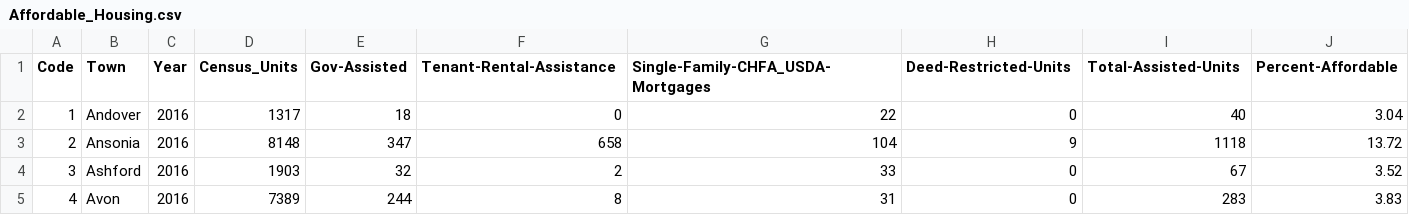
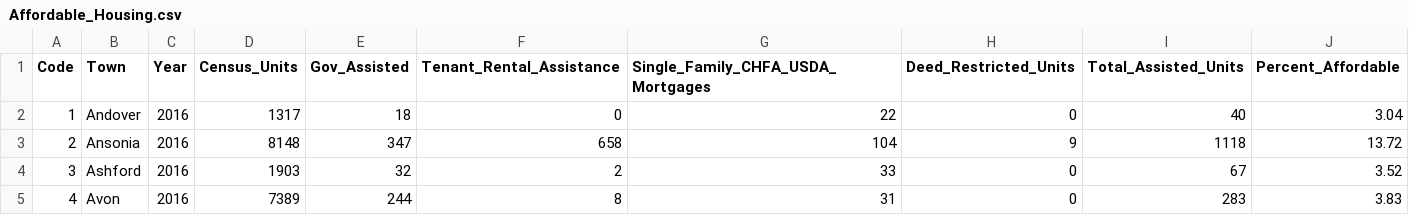
Before and after one commit to jrwi242/Conn-Housing, a CSV file: data/Affordable_Housing.csv, drawn as a sheet; only a part is shown.

```diff
--- a/data/Affordable_Housing.csv
+++ b/data/Affordable_Housing.csv
@@ -1,2 +1,2 @@
-Code,Town,Year,Census_Units,Gov-Assisted,Tenant-Rental-Assistance, Single-Family-CHFA_USDA-Mortgages,Deed-Restricted-Units,Total-Assisted-Units,Percent-Affordable
+Code,Town,Year,Census_Units,Gov_Assisted,Tenant_Rental_Assistance, Single_Family_CHFA_USDA_Mortgages,Deed_Restricted_Units,Total_Assisted_Units,Percent_Affordable
 1,Andover,2016,1317,18,0,22,0,40,3.04
```
Also changed, not shown: 1 other file.
